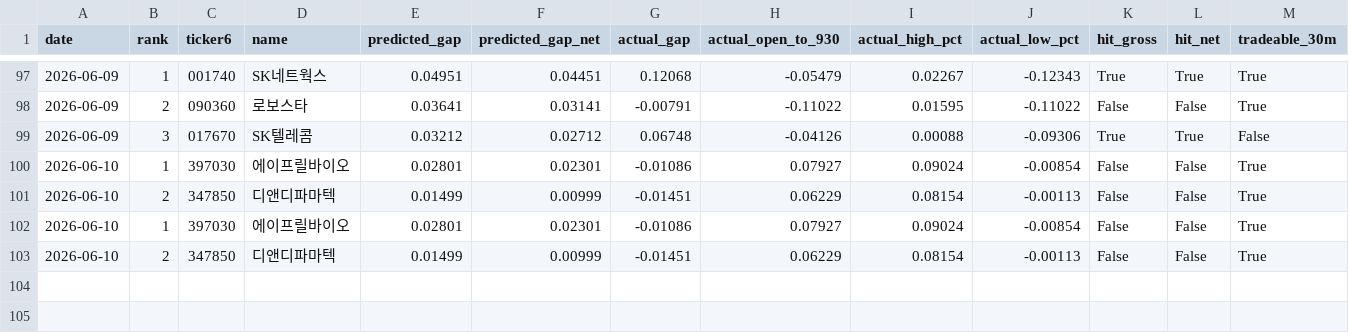
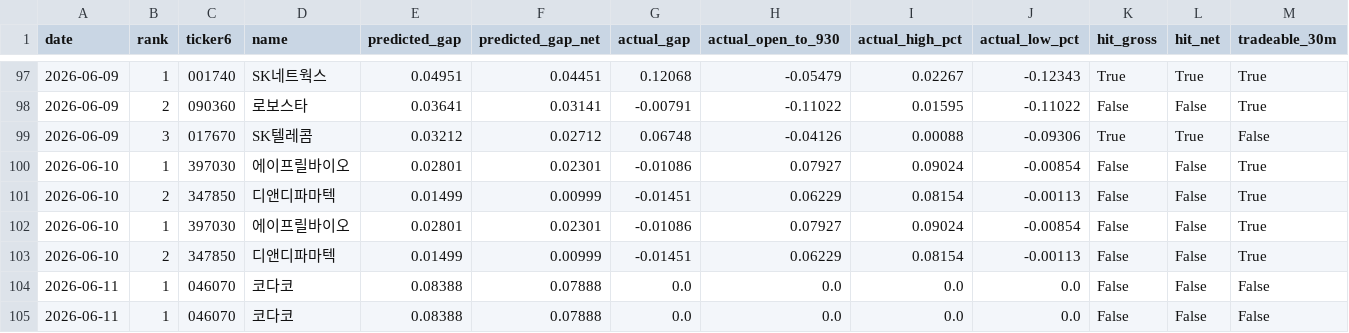
Before and after one commit to melingo-o/danta-screener, a CSV file: data/journal/results.csv, drawn as a sheet; only a part is shown, gaps mark what is left out.

```diff
--- a/data/journal/results.csv
+++ b/data/journal/results.csv
@@ -103 +103,3 @@
 2026-06-10,2,347850,디앤디파마텍,0.01499,0.00999,-0.01451,0.06229,0.08154,-0.00113,False,False,True
+2026-06-11,1,046070,코다코,0.08388,0.07888,0.0,0.0,0.0,0.0,False,False,False
+2026-06-11,1,046070,코다코,0.08388,0.07888,0.0,0.0,0.0,0.0,False,False,False
```
